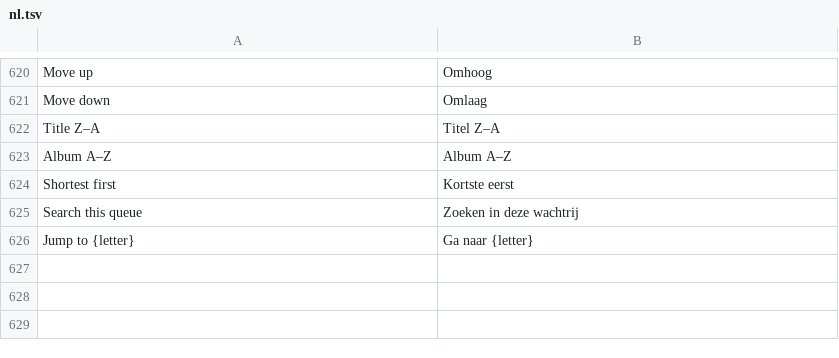
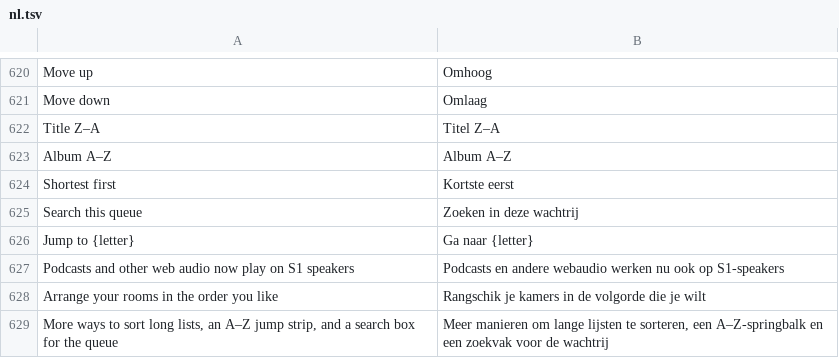
Before and after one commit to ChrispyGee/Roomtone, a TSV file: locales/nl.tsv, drawn as a sheet; only a part is shown, gaps mark what is left out; the diff names each change by its address in the sheet, - before the commit and + after, or states it on an @@ line.

```diff
--- a/locales/nl.tsv
+++ b/locales/nl.tsv
+row 627: Podcasts and other web audio now play on S1 speakers | Podcasts en andere webaudio werken nu ook op S1-speakers
+row 628: Arrange your rooms in the order you like | Rangschik je kamers in de volgorde die je wilt
+row 629: More ways to sort long lists, an A–Z jump strip, and a search box for the queue | Meer manieren om lange lijsten te sorteren, een A–Z-springbalk en een zoekvak voor de wachtrij
```
Also changed, not shown: locales/de.tsv, locales/es.tsv, 7 other files.
